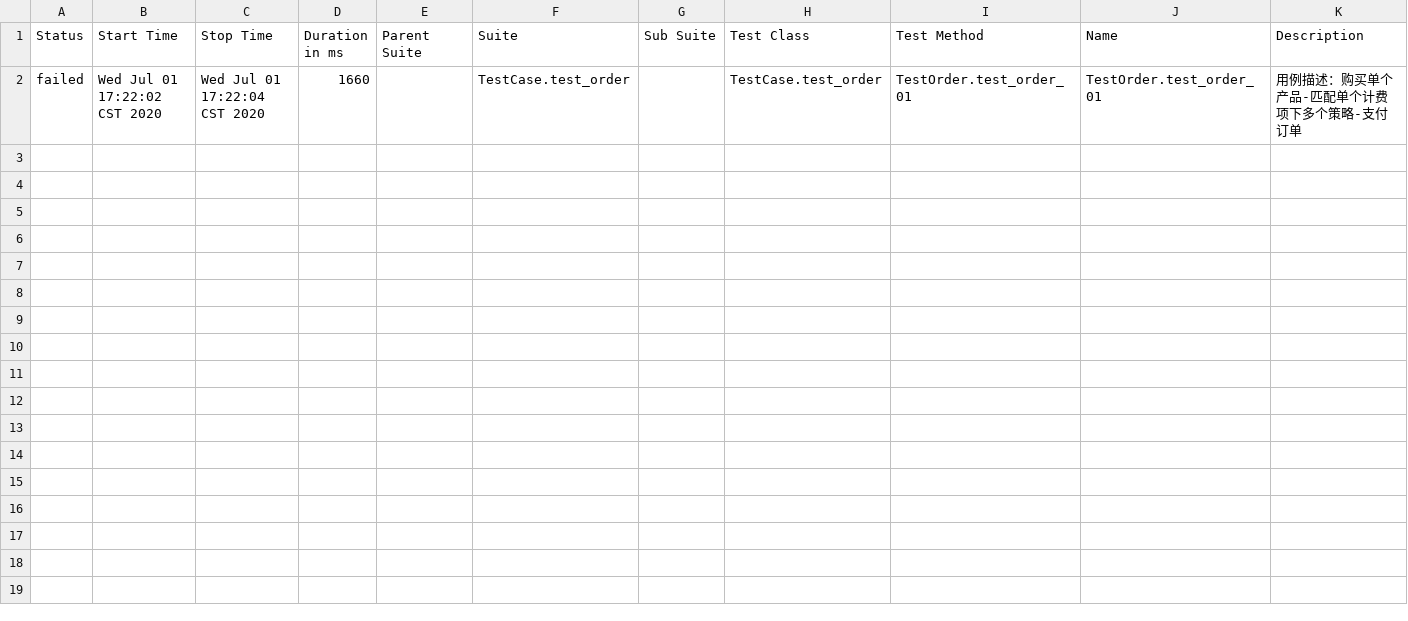
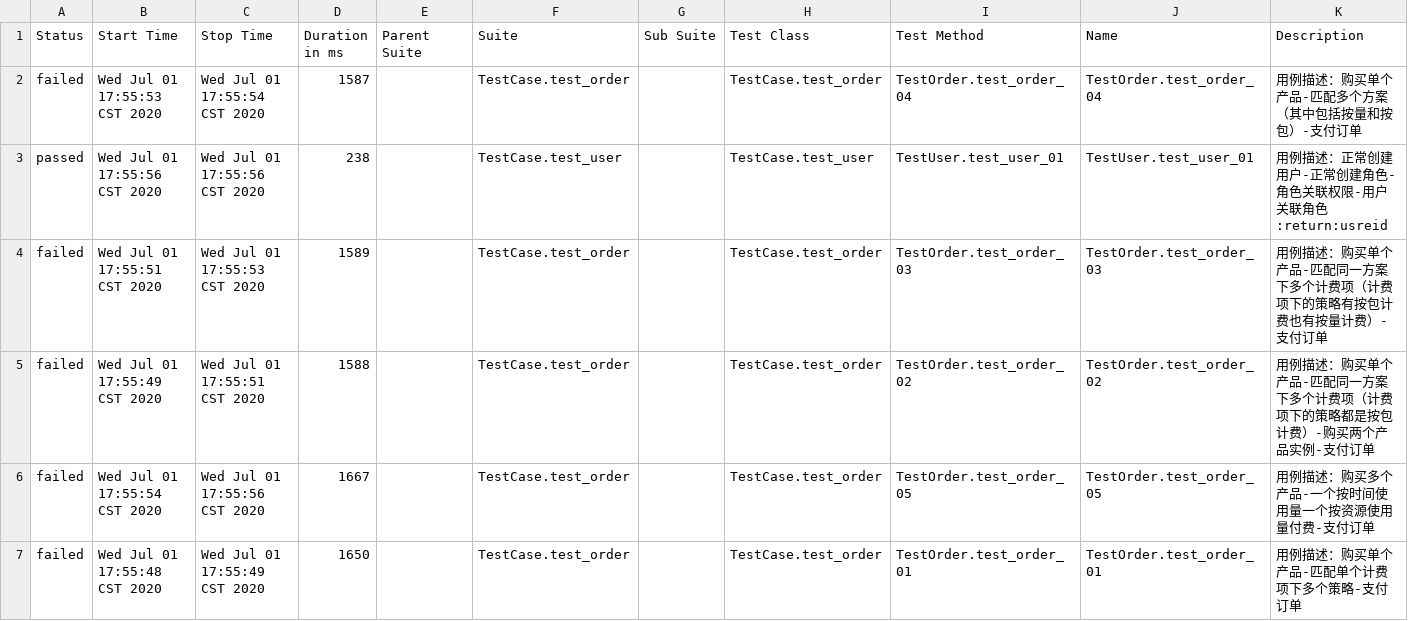
Before and after one commit to Dawnwangxiaoying/NB_test, a CSV file: Report/html/data/suites.csv, drawn as a sheet.

```diff
--- a/Report/html/data/suites.csv
+++ b/Report/html/data/suites.csv
@@ -1,4 +1,21 @@
 "Status","Start Time","Stop Time","Duration in ms","Parent Suite","Suite","Sub Suite","Test Class","Test Method","Name","Description"
-"failed","Wed Jul 01 17:22:02 CST 2020","Wed Jul 01 17:22:04 CST 2020","1660","","TestCase.test_order","","TestCase.test_order","TestOrder.test_order_01","TestOrder.test_order_01","
-        用例描述：购买单个产品-匹配单个计费项下多个策略-支付订单
-        "
+"failed","Wed Jul 01 17:55:53 CST 2020","Wed Jul 01 17:55:54 CST 2020","1587","","TestCase.test_order","","TestCase.test_order","TestOrder.test_order_04","TestOrder.test_order_04","
+        用例描述：购买单个产品-匹配多个方案（其中包括按量和按包）-支付订单
+        "
+"passed","Wed Jul 01 17:55:56 CST 2020","Wed Jul 01 17:55:56 CST 2020","238","","TestCase.test_user","","TestCase.test_user","TestUser.test_user_01","TestUser.test_user_01","
+        用例描述：正常创建用户-正常创建角色-角色关联权限-用户关联角色
+        :return:usreid
+
+        "
+"failed","Wed Jul 01 17:55:51 CST 2020","Wed Jul 01 17:55:53 CST 2020","1589","","TestCase.test_order","","TestCase.test_order","TestOrder.test_order_03","TestOrder.test_order_03","
+        用例描述：购买单个产品-匹配同一方案下多个计费项（计费项下的策略有按包计费也有按量计费）-支付订单
+        "
+"failed","Wed Jul 01 17:55:49 CST 2020","Wed Jul 01 17:55:51 CST 2020","1588","","TestCase.test_order","","TestCase.test_order","TestOrder.test_order_02","TestOrder.test_order_02","
+        用例描述：购买单个产品-匹配同一方案下多个计费项（计费项下的策略都是按包计费）-购买两个产品实例-支付订单
+        "
+"failed","Wed Jul 01 17:55:54 CST 2020","Wed Jul 01 17:55:56 CST 2020","1667","","TestCase.test_order","","TestCase.test_order","TestOrder.test_order_05","TestOrder.test_order_05","
+        用例描述：购买多个产品-一个按时间使用量一个按资源使用量付费-支付订单
+        "
+"failed","Wed Jul 01 17:55:48 CST 2020","Wed Jul 01 17:55:49 CST 2020","1650","","TestCase.test_order","","TestCase.test_order","TestOrder.test_order_01","TestOrder.test_order_01","
+        用例描述：购买单个产品-匹配单个计费项下多个策略-支付订单
+        "
```
Also changed, not shown: 41 other files.
